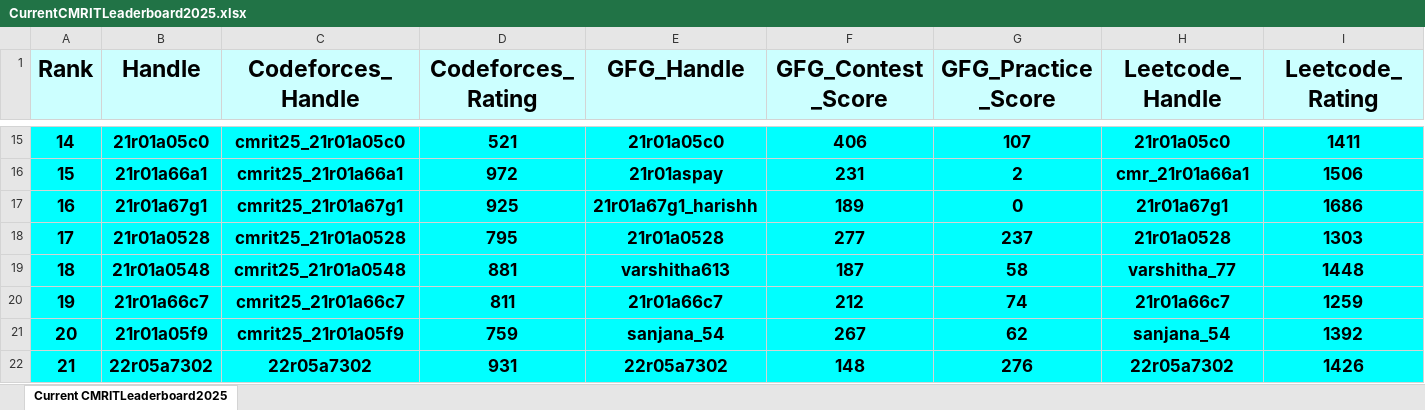
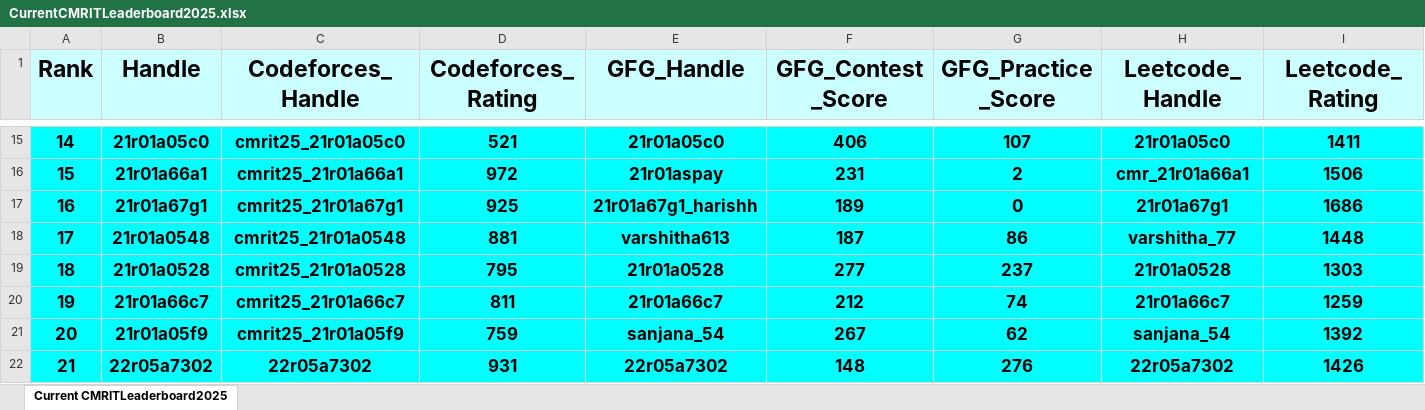
Before and after one commit to gabyah92/CMRIT2025Leaderboard, an Excel workbook: Leaderboards/CurrentCMRITLeaderboard2025.xlsx, sheet Current CMRITLeaderboard2025, drawn as a sheet; only a part is shown, gaps mark what is left out; values as stored, in another font and other column widths than the file's, no borders; removed rows and columns are numbered as before the commit, all else as after; rows hold the shown columns only; the diff covers the shown part only; the diff names each change by its address in the sheet, - before the commit and + after, or states it on an @@ line.

```diff
--- a/Leaderboards/CurrentCMRITLeaderboard2025.xlsx (sheet Current CMRITLeaderboard2025)
+++ b/Leaderboards/CurrentCMRITLeaderboard2025.xlsx (sheet Current CMRITLeaderboard2025)
+row 18: 17 | 21r01a0548 | cmrit25_21r01a0548 | 881 | varshitha613 | 187 | 86 | varshitha_77 | 1448
@@ column A (Rank) renumbered between rows 19 and 724 @@
-row 19: 18 | 21r01a0548 | cmrit25_21r01a0548 | 881 | varshitha613 | 187 | 58 | varshitha_77 | 1448
```
Also changed, not shown: 8 added rows, 8 removed rows and 6 edited cells elsewhere in this sheet.
